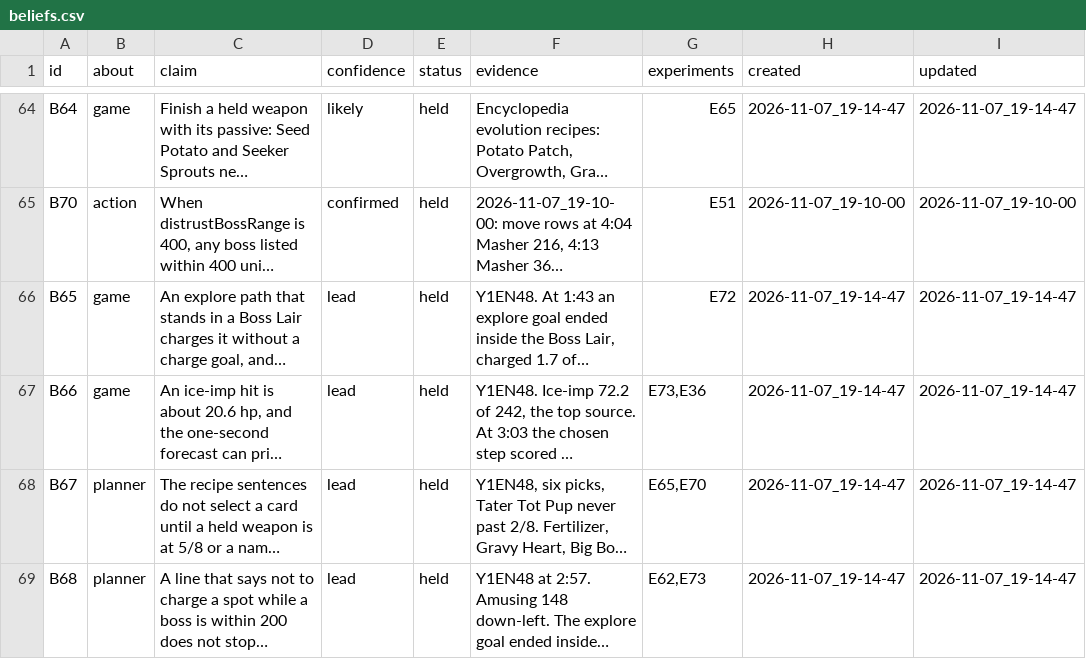
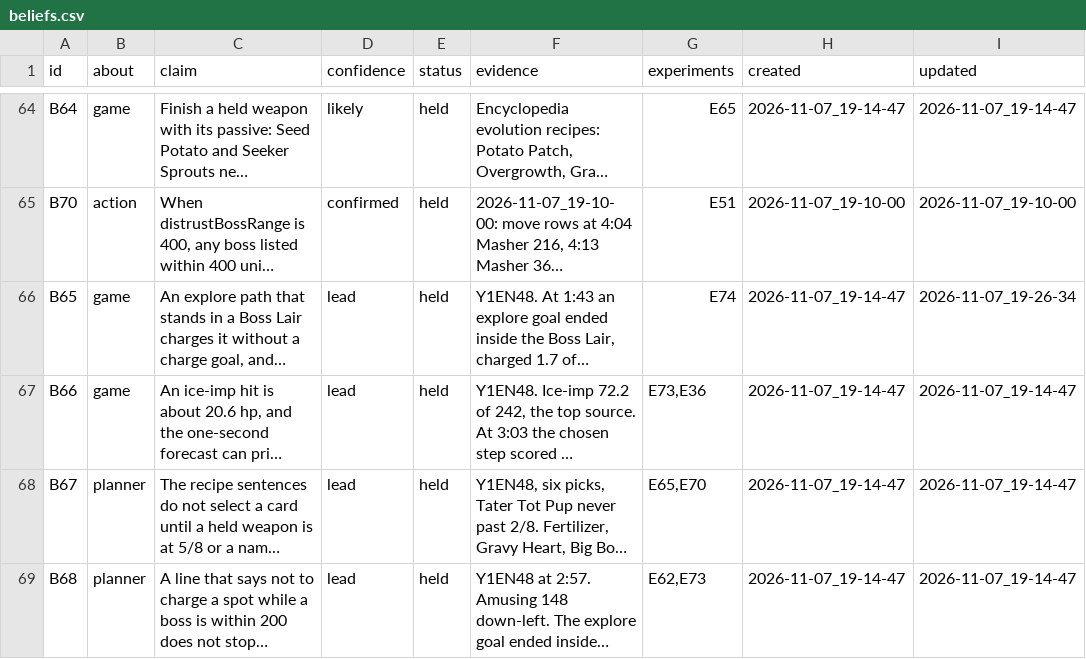
Before and after one commit to smirea/tibobit, a CSV file: gameplay/beliefs.csv, drawn as a sheet; only a part is shown, gaps mark what is left out; long unchanged cells end in …; the diff covers the shown part only; the diff names each change by its address in the sheet, - before the commit and + after, or states it on an @@ line.

```diff
--- a/gameplay/beliefs.csv
+++ b/gameplay/beliefs.csv
-G66 (experiments): E72
+G66 (experiments): E74
-I66 (updated): 2026-11-07_19-14-47
+I66 (updated): 2026-11-07_19-26-34
```
Also changed, not shown: 1 added row and 7 edited cells elsewhere in this file, gameplay/experiments.csv, 1 other file.
